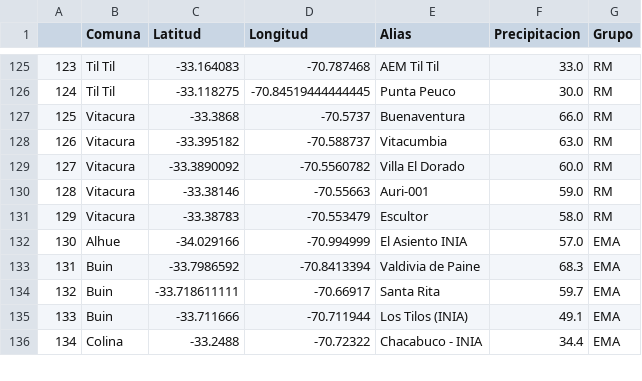
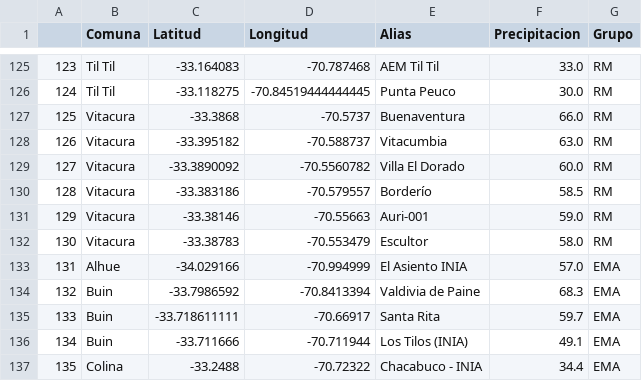
Before and after one commit to ppccdgfuchile/ppccdgfuchile, a CSV file: eventos/2025-07-31_2025-08-02.csv, drawn as a sheet; only a part is shown, gaps mark what is left out; addresses are those after the commit; the diff names each change by its address in the sheet, - before the commit and + after, or states it on an @@ line.

```diff
--- a/eventos/2025-07-31_2025-08-02.csv
+++ b/eventos/2025-07-31_2025-08-02.csv
+row 130: 128 | Vitacura | -33.383186 | -70.579557 | Borderío | 58.5 | RM
@@ column A renumbered from row 131 down @@
```
Also changed, not shown: 1 other file.
